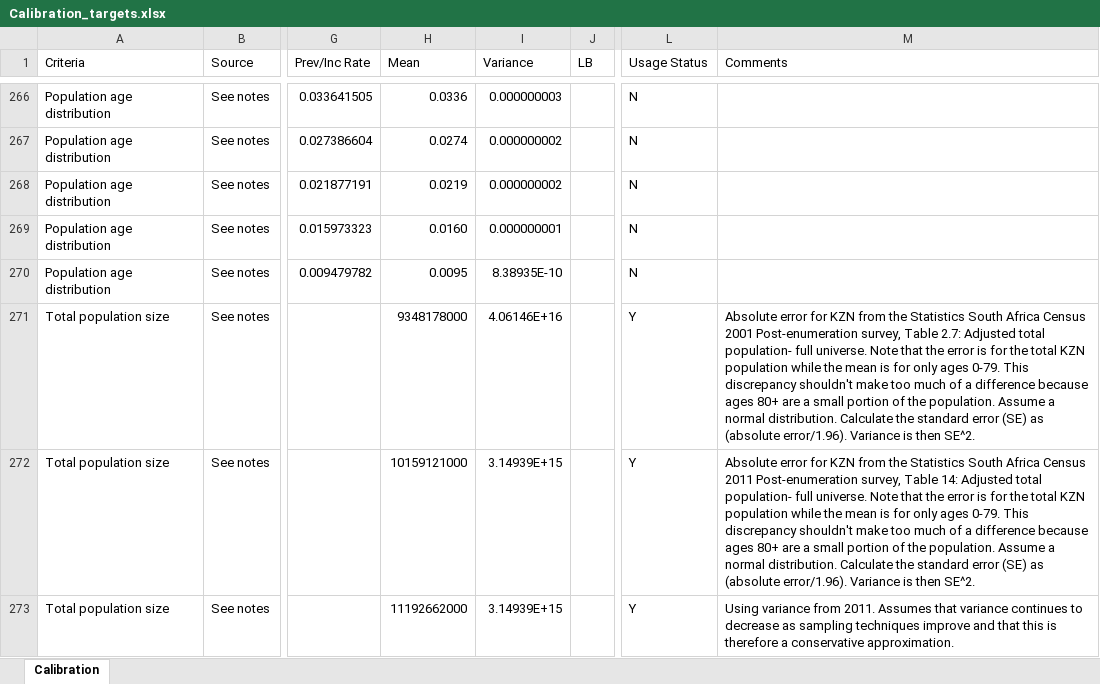
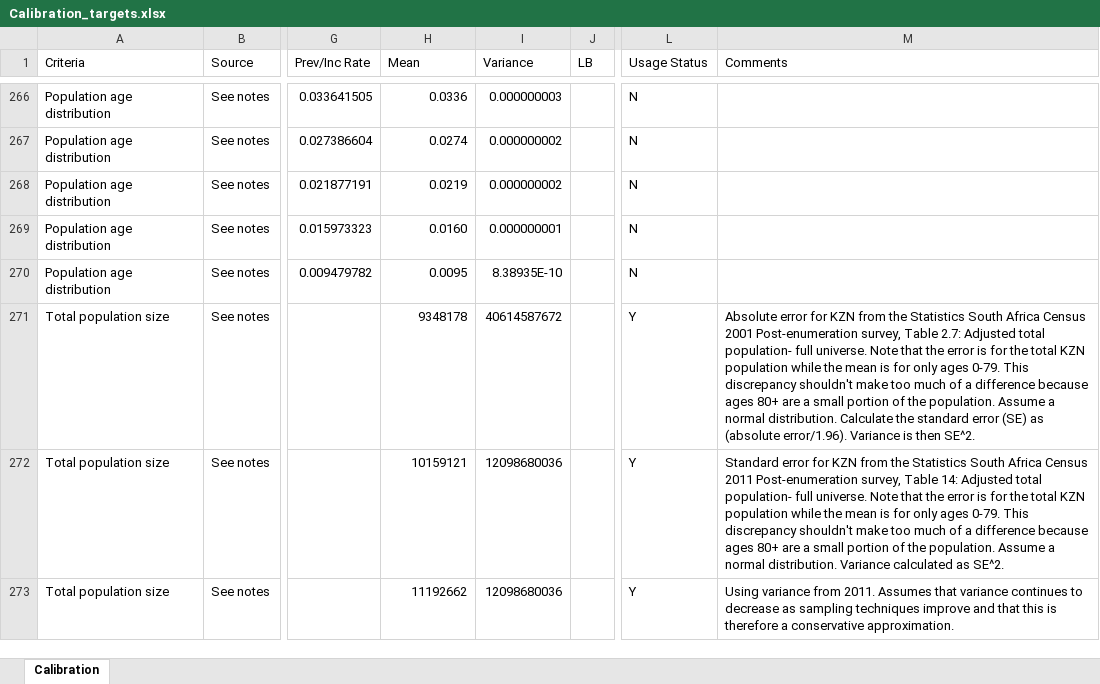
Before and after one commit to ICRC-Models/HHCoM, an Excel workbook: Config/Calibration_targets.xlsx, sheet Calibration, drawn as a sheet; only a part is shown, gaps mark what is left out; values as stored, in another font and other column widths than the file's, no borders; table styles not drawn; the diff names each change by its address in the sheet, - before the commit and + after, or states it on an @@ line.

Commit message:
Fix total pop calibration mean/var & reload .mat
For calibrating to the total population size, used the wrong order of magnitude for the mean and
absolute/standard error (used to calculate variance). Both values were three orders of
magnitude too large. 2011 Census reported value is actually standard error, not
absolute error. Therefore redid calculation of 2011 variance. Had also
not re-saved the calibData.mat file after the recent update of the
variance. Noticed all these issues because the observed mean was >>
model population size, and this was causing a much larger magnitude of
the summed log-likelihood.

```diff
--- a/Config/Calibration_targets.xlsx (sheet Calibration)
+++ b/Config/Calibration_targets.xlsx (sheet Calibration)
-H271 (Mean): 9348178000
+H271 (Mean): 9348178
-I271 (Variance): 4.06146E+16
+I271 (Variance): 40614587672
-H272 (Mean): 10159121000
+H272 (Mean): 10159121
-I272:I273 (Variance): 3.14939E+15
+I272:I273 (Variance): 12098680036
-M272 (Comments): Absolute error for KZN from the Statistics South Africa Census 2011 Post-enumeration survey, Table 14: Adjusted total population- full universe. Note that the error is for the total KZN population while the mean is for only ages 0-79. This discrepancy shouldn't make too much of a difference because ages 80+ are a small portion of the population. Assume a normal distribution. Calculate the standard error (SE) as (absolute error/1.96). Variance is then SE^2.
+M272 (Comments): Standard error for KZN from the Statistics South Africa Census 2011 Post-enumeration survey, Table 14: Adjusted total population- full universe. Note that the error is for the total KZN population while the mean is for only ages 0-79. This discrepancy shouldn't make too much of a difference because ages 80+ are a small portion of the population. Assume a normal distribution. Variance calculated as SE^2.
-H273 (Mean): 11192662000
+H273 (Mean): 11192662
```
Also changed, not shown: 1 other file.
